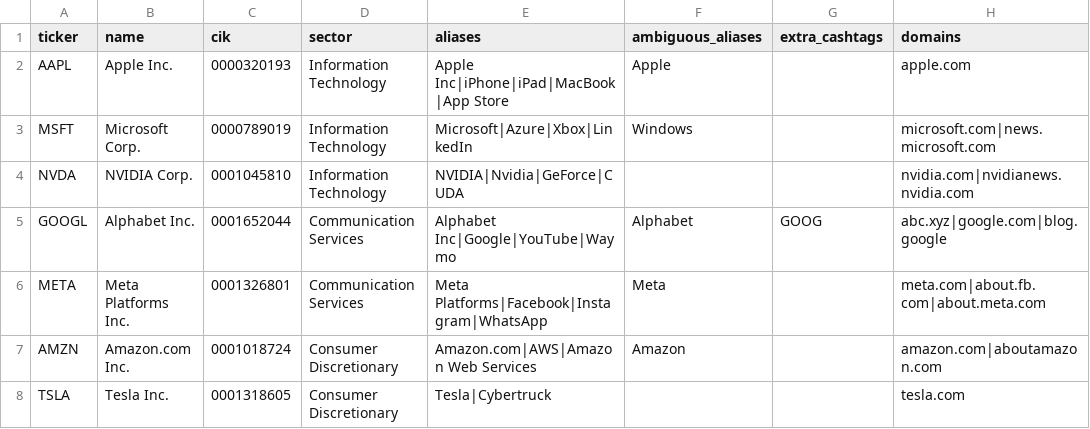
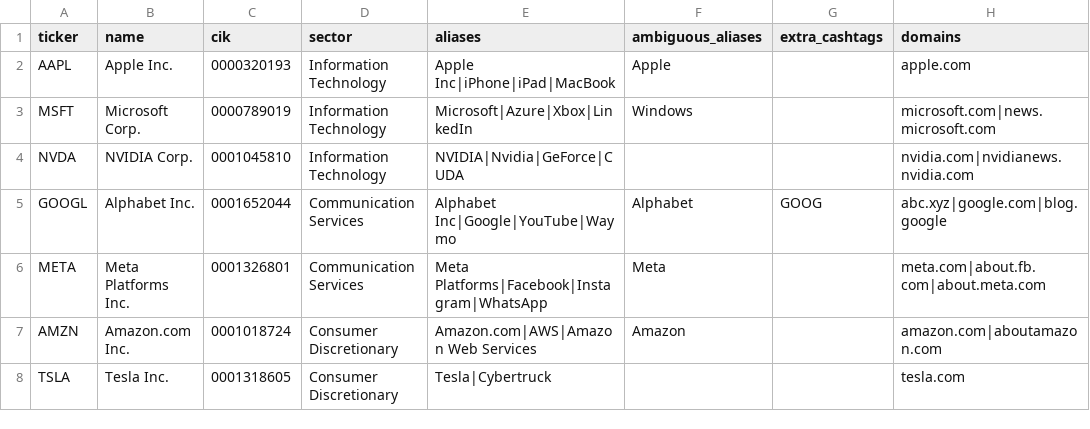
Before and after one commit to Drona-OP/iitkgp-pawan-sharma-hackathon, a CSV file: data/universe.csv, drawn as a sheet; only a part is shown.

```diff
--- a/data/universe.csv
+++ b/data/universe.csv
@@ -1,3 +1,3 @@
 ticker,name,cik,sector,aliases,ambiguous_aliases,extra_cashtags,domains
-AAPL,Apple Inc.,0000320193,Information Technology,Apple Inc|iPhone|iPad|MacBook|App Store,Apple,,apple.com
+AAPL,Apple Inc.,0000320193,Information Technology,Apple Inc|iPhone|iPad|MacBook,Apple,,apple.com
 MSFT,Microsoft Corp.,0000789019,Information Technology,Microsoft|Azure|Xbox|LinkedIn,Windows,,microsoft.com|news.microsoft.com
```
Also changed, not shown: 9 other files.
